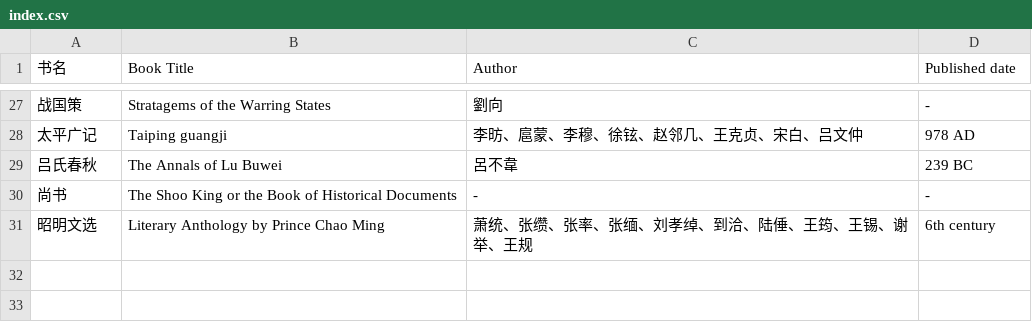
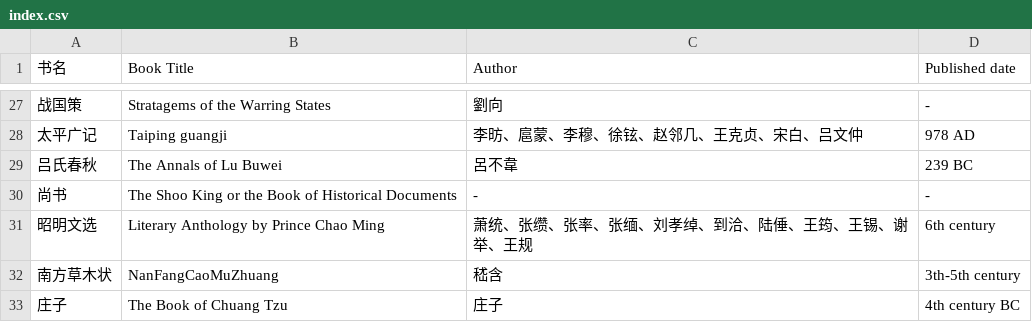
Before and after one commit to shjwudp/shu, a CSV file: index.csv, drawn as a sheet; only a part is shown, gaps mark what is left out.

Commit message:
feat: add 南方草木状、庄子 feat: Organize catalogues of 先秦、秦汉 books

```diff
--- a/index.csv
+++ b/index.csv
@@ -31 +31,3 @@
 昭明文选,Literary Anthology by Prince Chao Ming,萧统、张缵、张率、张缅、刘孝绰、到洽、陆倕、王筠、王锡、谢举、王规,6th century
+南方草木状,NanFangCaoMuZhuang,嵇含,3th-5th century
+庄子,The Book of Chuang Tzu,庄子,4th century BC
```
Also changed, not shown: 15 other files.
